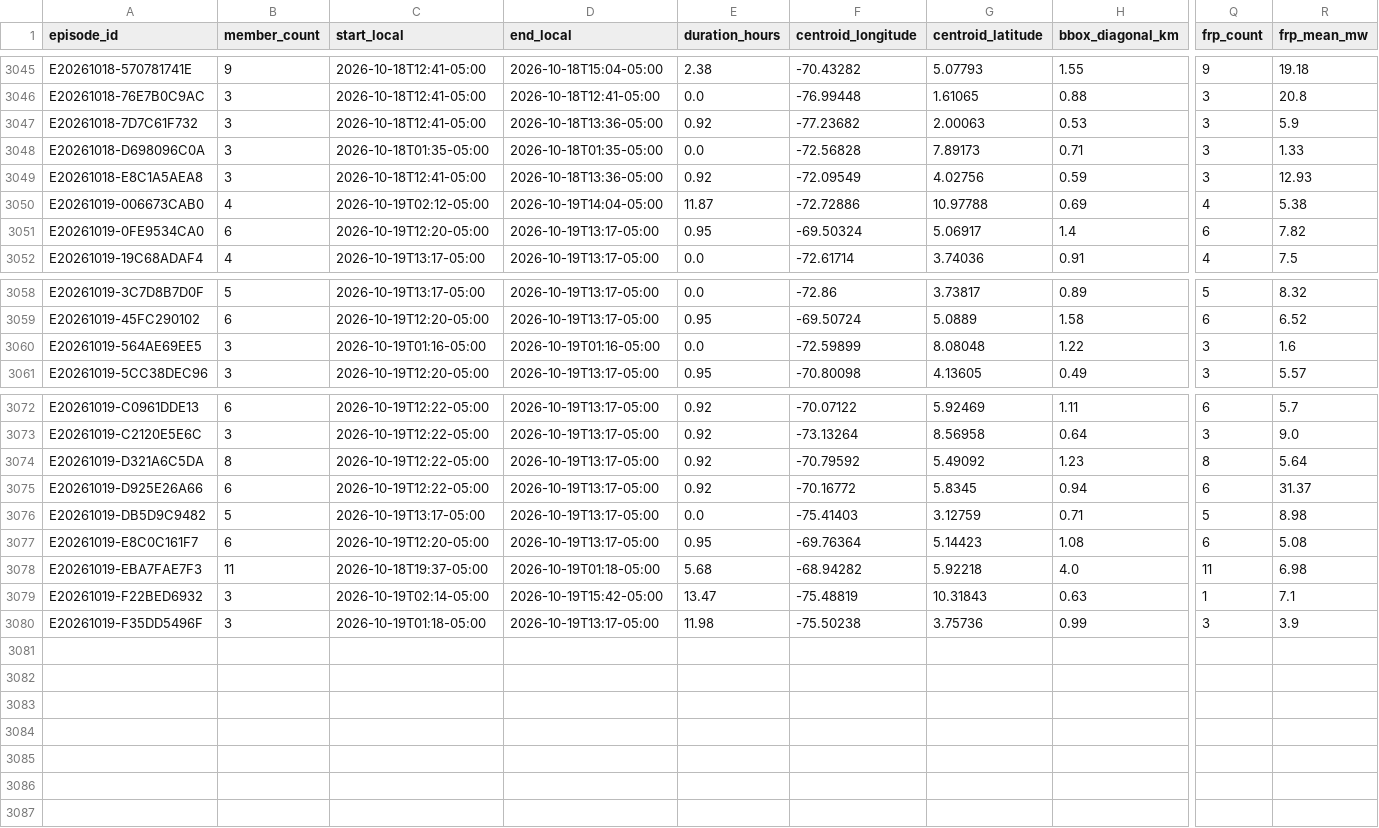
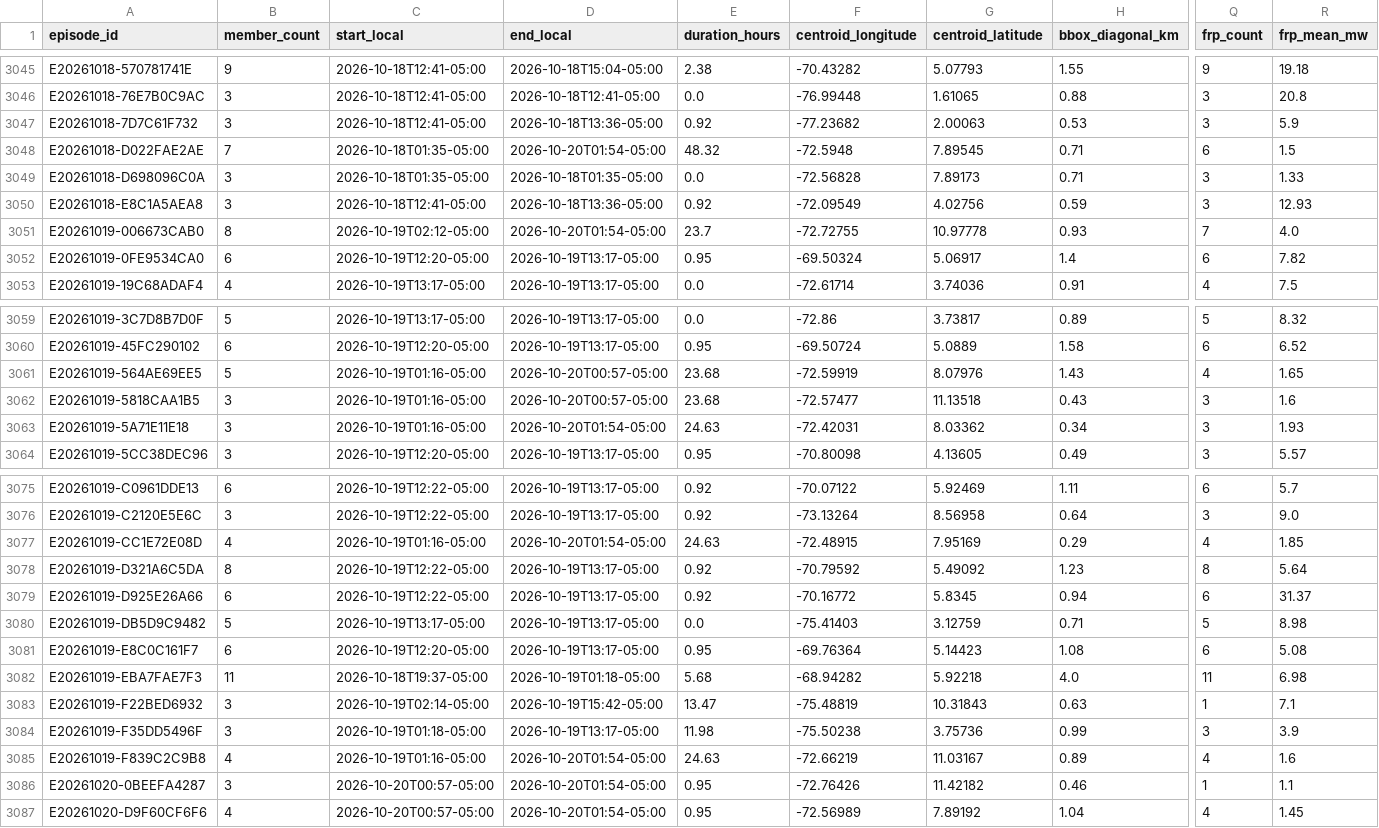
Before and after one commit to jcgomezga/puntos-calor-colombia-dashboard, a CSV file: data/episodes/episodes.csv, drawn as a sheet; only a part is shown, gaps mark what is left out; addresses are those after the commit; rows hold the shown columns only; the diff names each change by its address in the sheet, - before the commit and + after, or states it on an @@ line.

```diff
--- a/data/episodes/episodes.csv
+++ b/data/episodes/episodes.csv
+row 3048: E20261018-D022FAE2AE | 7 | 2026-10-18T01:35-05:00 | 2026-10-20T01:54-05:00 | 48.32 | -72.5948 | 7.89545 | 0.71 | 6 | 1.5
-B3051 (member_count): 4
+B3051 (member_count): 8
-D3051 (end_local): 2026-10-19T14:04-05:00
+D3051 (end_local): 2026-10-20T01:54-05:00
-E3051 (duration_hours): 11.87
+E3051 (duration_hours): 23.7
-F3051 (centroid_longitude): -72.72886
+F3051 (centroid_longitude): -72.72755
-G3051 (centroid_latitude): 10.97788
+G3051 (centroid_latitude): 10.97778
-H3051 (bbox_diagonal_km): 0.69
+H3051 (bbox_diagonal_km): 0.93
-Q3051 (frp_count): 4
+Q3051 (frp_count): 7
-R3051 (frp_mean_mw): 5.38
+R3051 (frp_mean_mw): 4.0
-B3061 (member_count): 3
+B3061 (member_count): 5
-D3061 (end_local): 2026-10-19T01:16-05:00
+D3061 (end_local): 2026-10-20T00:57-05:00
-E3061 (duration_hours): 0.0
+E3061 (duration_hours): 23.68
-F3061 (centroid_longitude): -72.59899
+F3061 (centroid_longitude): -72.59919
-G3061 (centroid_latitude): 8.08048
+G3061 (centroid_latitude): 8.07976
-H3061 (bbox_diagonal_km): 1.22
+H3061 (bbox_diagonal_km): 1.43
-Q3061 (frp_count): 3
+Q3061 (frp_count): 4
-R3061 (frp_mean_mw): 1.6
+R3061 (frp_mean_mw): 1.65
+row 3062: E20261019-5818CAA1B5 | 3 | 2026-10-19T01:16-05:00 | 2026-10-20T00:57-05:00 | 23.68 | -72.57477 | 11.13518 | 0.43 | 3 | 1.6
+row 3063: E20261019-5A71E11E18 | 3 | 2026-10-19T01:16-05:00 | 2026-10-20T01:54-05:00 | 24.63 | -72.42031 | 8.03362 | 0.34 | 3 | 1.93
+row 3077: E20261019-CC1E72E08D | 4 | 2026-10-19T01:16-05:00 | 2026-10-20T01:54-05:00 | 24.63 | -72.48915 | 7.95169 | 0.29 | 4 | 1.85
+row 3085: E20261019-F839C2C9B8 | 4 | 2026-10-19T01:16-05:00 | 2026-10-20T01:54-05:00 | 24.63 | -72.66219 | 11.03167 | 0.89 | 4 | 1.6
+row 3086: E20261020-0BEEFA4287 | 3 | 2026-10-20T00:57-05:00 | 2026-10-20T01:54-05:00 | 0.95 | -72.76426 | 11.42182 | 0.46 | 1 | 1.1
+row 3087: E20261020-D9F60CF6F6 | 4 | 2026-10-20T00:57-05:00 | 2026-10-20T01:54-05:00 | 0.95 | -72.56989 | 7.89192 | 1.04 | 4 | 1.45
```
Also changed, not shown: data/episodes/episode_lineage.csv, data/metadata/run_log.csv, 23 other files.
